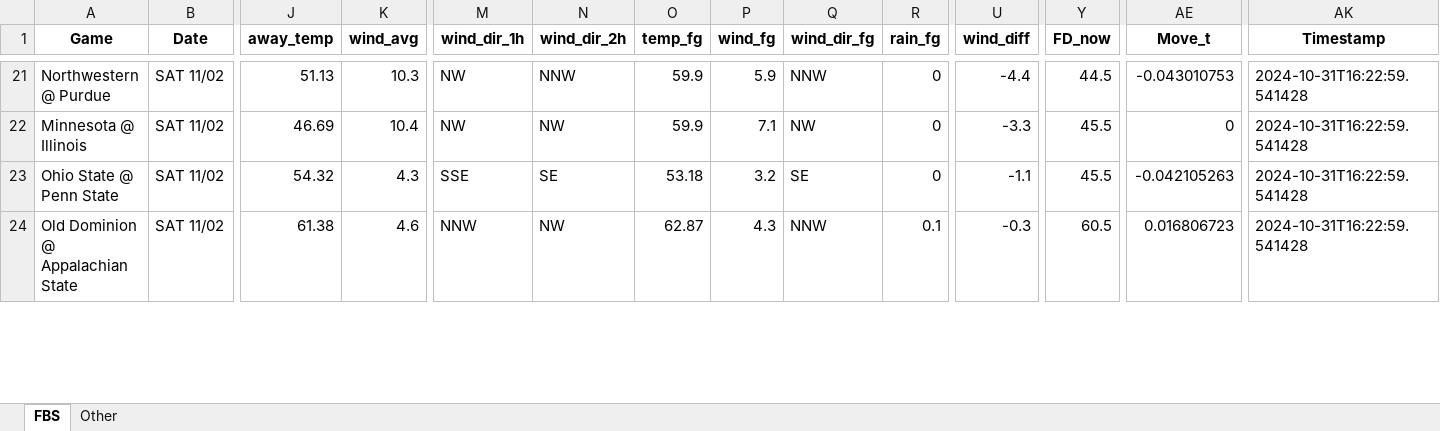
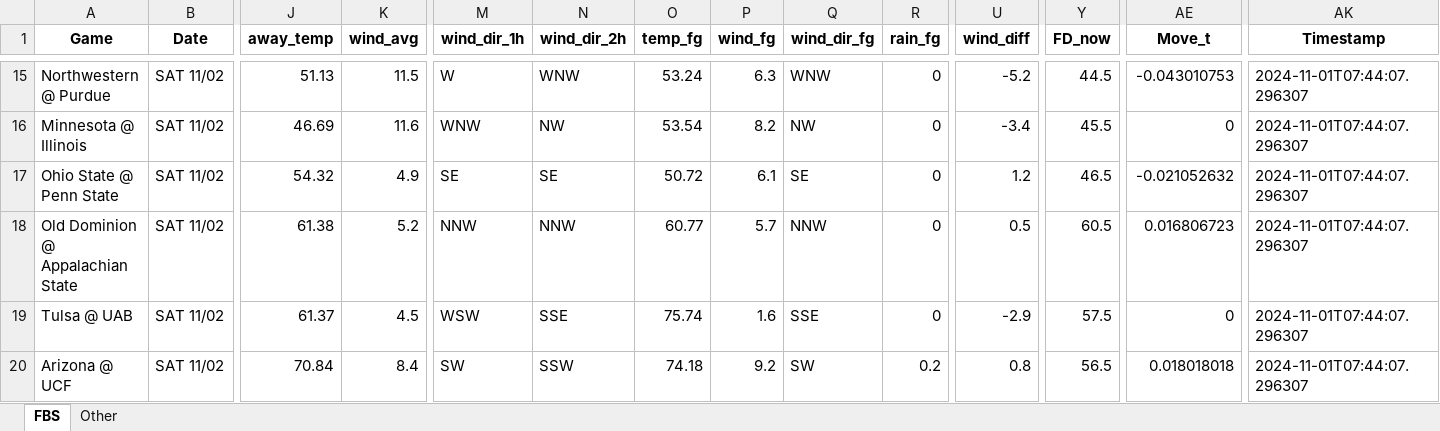
Before and after one commit to mslade50/football_weather, an Excel workbook: cfb_weather.xlsx, sheet FBS, drawn as a sheet; only a part is shown, gaps mark what is left out; values as stored, in another font and other column widths than the file's, no borders; addresses are those after the commit; rows hold the shown columns only; the diff covers the shown part only; the diff names each change by its address in the sheet, - before the commit and + after, or states it on an @@ line.

```diff
--- a/cfb_weather.xlsx (sheet FBS)
+++ b/cfb_weather.xlsx (sheet FBS)
-K15 (wind_avg): 10.3
+K15 (wind_avg): 11.5
-M15 (wind_dir_1h): NW
+M15 (wind_dir_1h): W
-N15 (wind_dir_2h): NNW
+N15 (wind_dir_2h): WNW
-O15 (temp_fg): 59.9
+O15 (temp_fg): 53.24
-P15 (wind_fg): 5.9
+P15 (wind_fg): 6.3
-Q15 (wind_dir_fg): NNW
+Q15 (wind_dir_fg): WNW
-U15 (wind_diff): -4.4
+U15 (wind_diff): -5.2
-AK15:AK18 (Timestamp): 2024-10-31T16:22:59.541428
+AK15:AK18 (Timestamp): 2024-11-01T07:44:07.296307
-K16 (wind_avg): 10.4
+K16 (wind_avg): 11.6
-M16 (wind_dir_1h): NW
+M16 (wind_dir_1h): WNW
-O16 (temp_fg): 59.9
+O16 (temp_fg): 53.54
-P16 (wind_fg): 7.1
+P16 (wind_fg): 8.2
-U16 (wind_diff): -3.3
+U16 (wind_diff): -3.4
-K17 (wind_avg): 4.3
+K17 (wind_avg): 4.9
-M17 (wind_dir_1h): SSE
+M17 (wind_dir_1h): SE
-O17 (temp_fg): 53.18
+O17 (temp_fg): 50.72
-P17 (wind_fg): 3.2
+P17 (wind_fg): 6.1
-U17 (wind_diff): -1.1
+U17 (wind_diff): 1.2
-Y17 (FD_now): 45.5
+Y17 (FD_now): 46.5
-AE17 (Move_t): -0.042105263
+AE17 (Move_t): -0.021052632
-K18 (wind_avg): 4.6
+K18 (wind_avg): 5.2
-N18 (wind_dir_2h): NW
+N18 (wind_dir_2h): NNW
-O18 (temp_fg): 62.87
+O18 (temp_fg): 60.77
-P18 (wind_fg): 4.3
+P18 (wind_fg): 5.7
-R18 (rain_fg): 0.1
+R18 (rain_fg): 0
-U18 (wind_diff): -0.3
+U18 (wind_diff): 0.5
+row 19: Tulsa @ UAB | SAT 11/02 | 61.37 | 4.5 | WSW | SSE | 75.74 | 1.6 | SSE | 0 | -2.9 | 57.5 | 0 | 2024-11-01T07:44:07.296307
+row 20: Arizona @ UCF | SAT 11/02 | 70.84 | 8.4 | SW | SSW | 74.18 | 9.2 | SW | 0.2 | 0.8 | 56.5 | 0.018018018 | 2024-11-01T07:44:07.296307
```
Also changed, not shown: 8 added rows, 10 removed rows and 205 edited cells elsewhere in this sheet, sheet Other, 1 other file.
